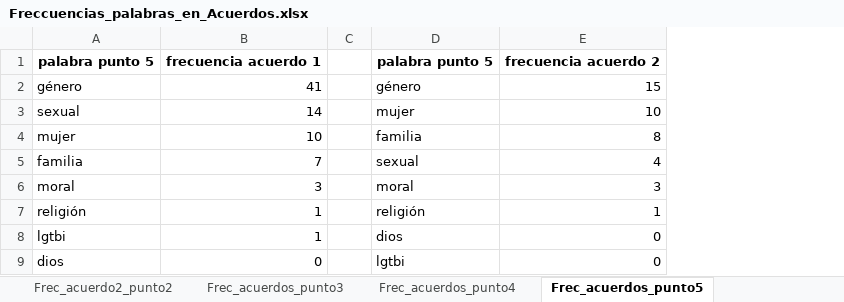
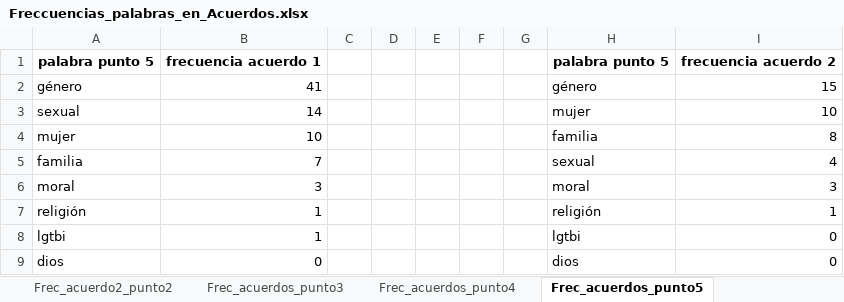
Before and after one commit to diecasta29/MCPP_diego.castaneda, an Excel workbook: MCPP_Trabajo_Final/Freccuencias_palabras_en_Acuerdos.xlsx, sheet Frec_acuerdos_punto5, drawn as a sheet; values as stored, in another font and other column widths than the file's, no borders; charts and pictures not drawn; addresses are those after the commit; the diff names each change by its address in the sheet, - before the commit and + after, or states it on an @@ line.

```diff
--- a/MCPP_Trabajo_Final/Freccuencias_palabras_en_Acuerdos.xlsx (sheet Frec_acuerdos_punto5)
+++ b/MCPP_Trabajo_Final/Freccuencias_palabras_en_Acuerdos.xlsx (sheet Frec_acuerdos_punto5)
+column D, empty
+column E, empty
+column F, empty
+column G, empty
-H8: dios
+H8: lgtbi
-H9: lgtbi
+H9: dios
```
Also changed, not shown: sheet Frec_acuerdos_punto3, sheet Frec_acuerdos_punto4, sheet Frec_acuerdos_punto1, sheet Frec_acuerdo2_punto2, charts or pictures, 1 other file.
